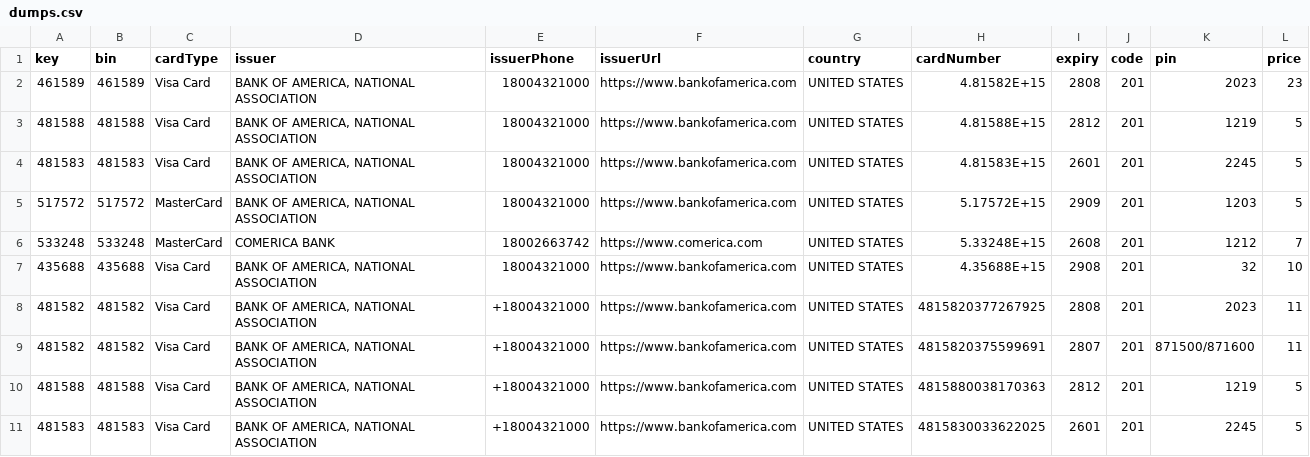
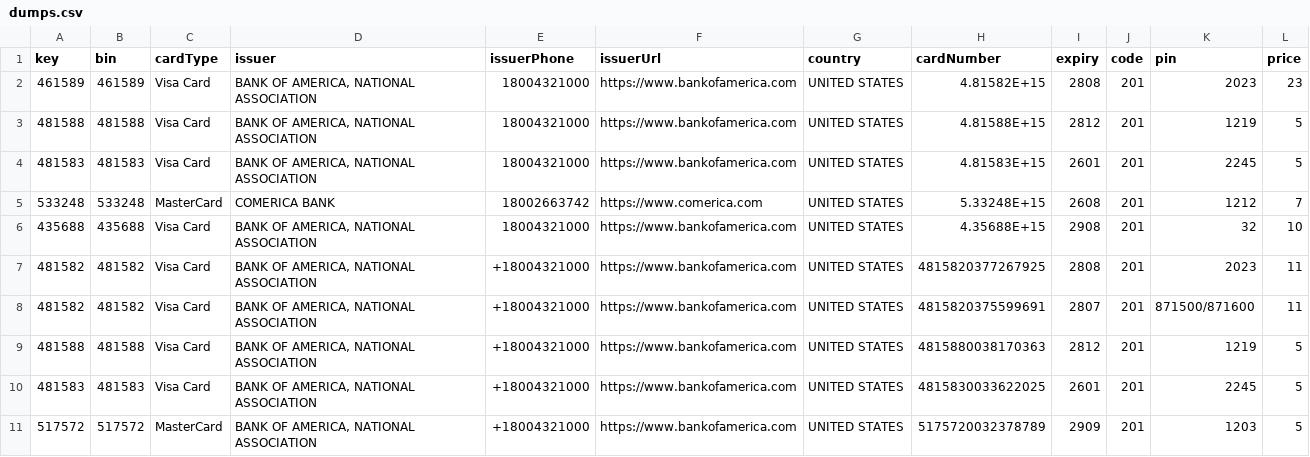
Before and after one commit to salman24823/mujeeb-ecommerce, a CSV file: public/dumpsWithPin/dumps.csv, drawn as a sheet; only a part is shown; the shorter side is filled out with more unchanged rows.

```diff
--- a/public/dumpsWithPin/dumps.csv
+++ b/public/dumpsWithPin/dumps.csv
@@ -4,3 +4,2 @@ key,bin,cardType,issuer,issuerPhone,issuerUrl,country,cardNumber,expiry,code,pin
 481583,481583,Visa Card,"BANK OF AMERICA, NATIONAL ASSOCIATION",18004321000,https://www.bankofamerica.com,UNITED STATES,4.81583E+15,2601,201,2245,5
-517572,517572,MasterCard,"BANK OF AMERICA, NATIONAL ASSOCIATION",18004321000,https://www.bankofamerica.com,UNITED STATES,5.17572E+15,2909,201,1203,5
 533248,533248,MasterCard,COMERICA BANK,18002663742,https://www.comerica.com,UNITED STATES,5.33248E+15,2608,201,1212,7
```
Also changed, not shown: 4 other files.
